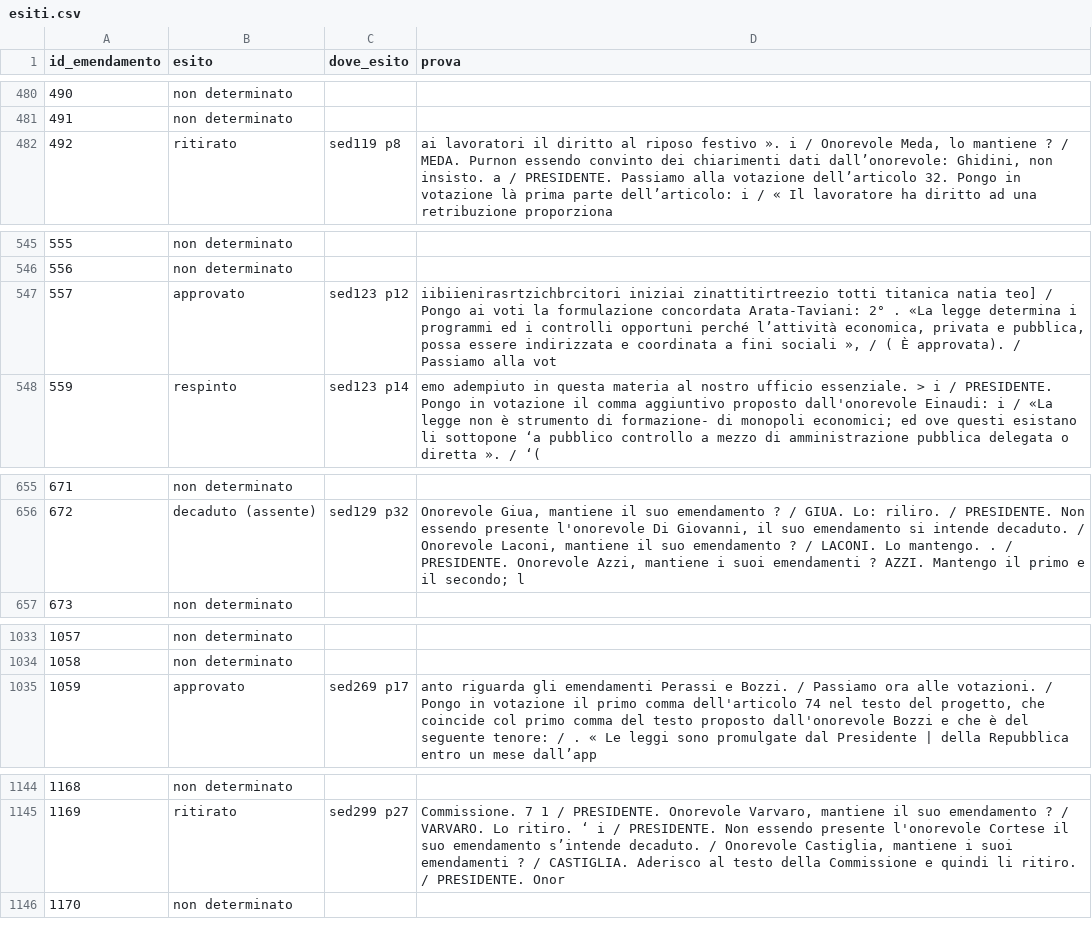
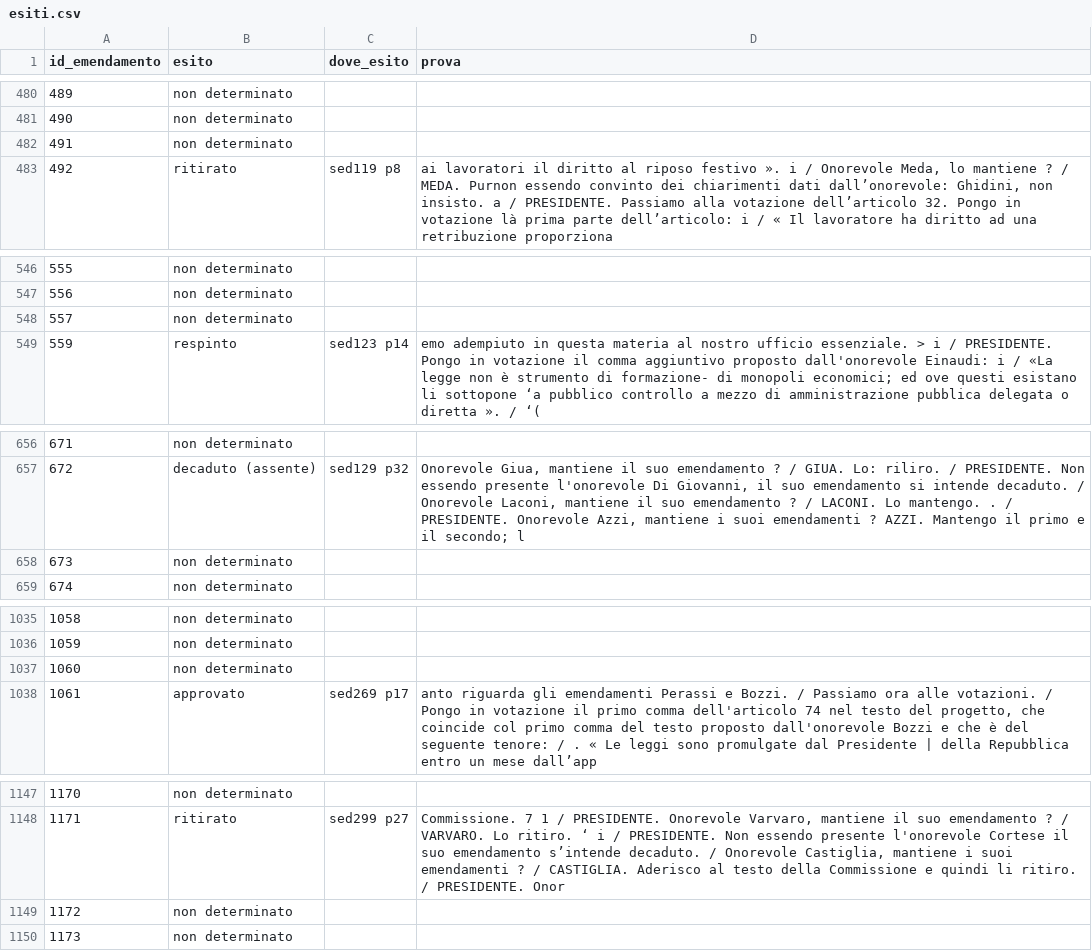
Before and after one commit to giacomo-melli/costituente-reti, a CSV file: pipeline/extraction/esiti.csv, drawn as a sheet; only a part is shown, gaps mark what is left out; removed rows and columns are numbered as before the commit, all else as after; the diff covers the shown part only; the diff names each change by its address in the sheet, - before the commit and + after, or states it on an @@ line.

```diff
--- a/pipeline/extraction/esiti.csv
+++ b/pipeline/extraction/esiti.csv
@@ column A (id_emendamento) renumbered from row 388 down @@
+row 482: 491 | non determinato
-row 547: 557 | approvato | sed123 p12 | iibiienirasrtzichbrcitori iniziai zinattitirtreezio totti titanica natia teo] / Pongo ai voti la formulazione concordata Arata-Taviani: 2° . «La legge determina i programmi ed i controlli opportuni perché l’attività economica, privata e pubblica, possa essere indirizzata e coordinata a fini sociali », / ( È approvata). / Passiamo alla vot
+row 548: 557 | non determinato
+row 658: 673 | non determinato
+row 1037: 1060 | non determinato
+row 1149: 1172 | non determinato
```
Also changed, not shown: 1 moved row elsewhere in this file, data/en/other_acts_nodes.csv, data/it/altri_atti_nodi.csv, 20 other files.
